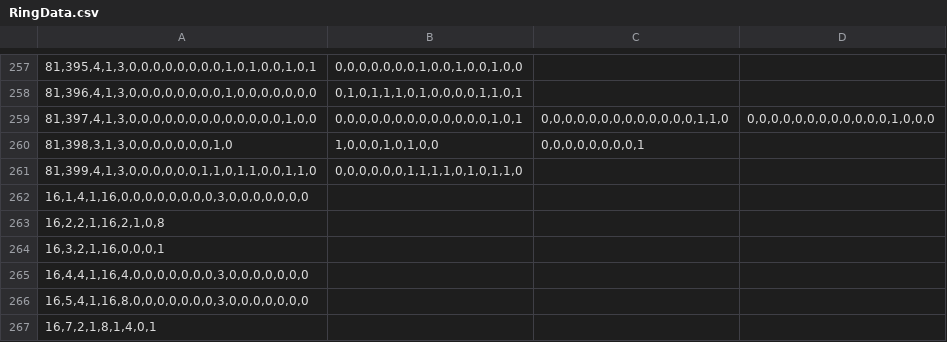
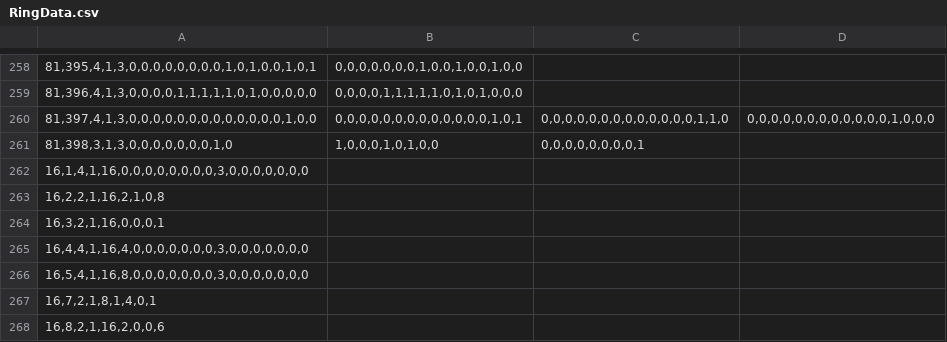
Before and after one commit to Ivanhan2018/MathTool, a CSV file: gaptool/RingData.csv, drawn as a sheet; only a part is shown, gaps mark what is left out; the shorter side is filled out with more unchanged rows; removed rows and columns are numbered as before the commit, all else as after; the diff covers the shown part only; the diff names each change by its address in the sheet, - before the commit and + after, or states it on an @@ line.

```diff
--- a/gaptool/RingData.csv
+++ b/gaptool/RingData.csv
-A259: 81,396,4,1,3,0,0,0,0,0,0,0,0,1,0,0,0,0,0,0,0
+A259: 81,396,4,1,3,0,0,0,0,1,1,1,1,1,0,1,0,0,0,0,0
-B259: 0,1,0,1,1,1,0,1,0,0,0,0,1,1,0,1
+B259: 0,0,0,0,1,1,1,1,1,0,1,0,1,0,0,0
-row 261: 81,399,4,1,3,0,0,0,0,0,0,1,1,0,1,1,0,0,1,1,0 | 0,0,0,0,0,0,1,1,1,1,0,1,0,1,1,0
```
Also changed, not shown: 27 added rows, 26 removed rows and 14 edited cells elsewhere in this file, gaptool/RingDataA.csv, gaptool/RingInvariant.csv, 1 other file.
